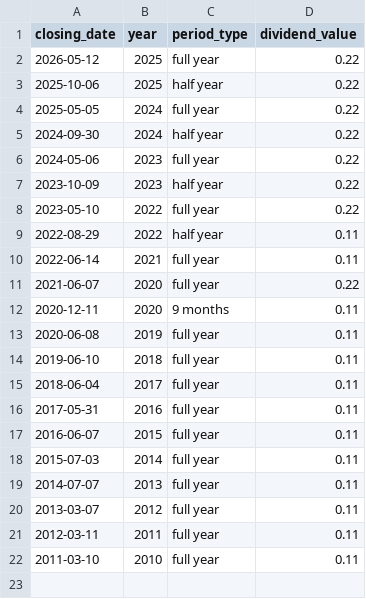
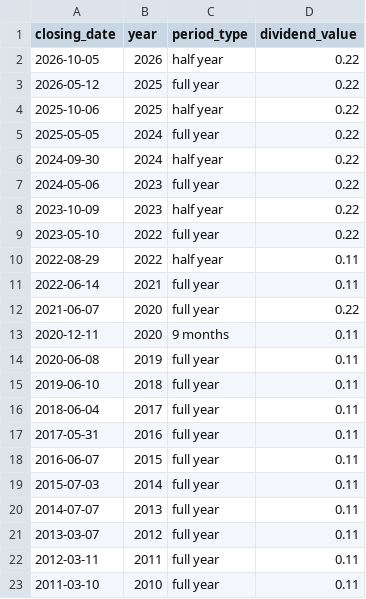
Before and after one commit to quantviews/russian_dividends, a CSV file: data/BSPBP.csv, drawn as a sheet.

Commit message:
fix: preserve approved BSPB and BSPBP dividends in CSV rebuilds

```diff
--- a/data/BSPBP.csv
+++ b/data/BSPBP.csv
@@ -1,2 +1,3 @@
 closing_date,year,period_type,dividend_value
+2026-10-05,2026,half year,0.22
 2026-05-12,2025,full year,0.22
```
Also changed, not shown: data/BSPB.csv, 16 other files.
